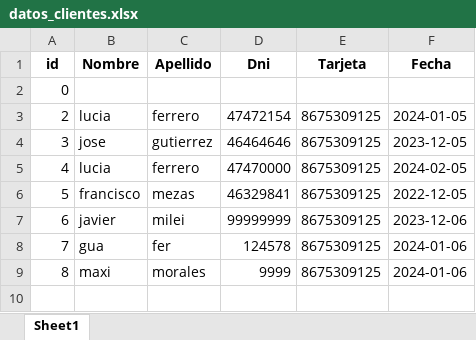
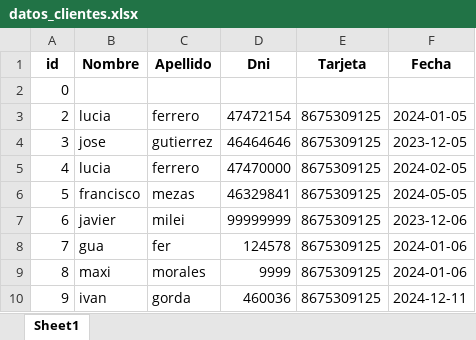
Before and after one commit to franciscomezas01/Sistema-de-acceso, an Excel workbook: datos_clientes.xlsx, sheet Sheet1, drawn as a sheet; values as stored, in another font and other column widths than the file's, no borders; the diff names each change by its address in the sheet, - before the commit and + after, or states it on an @@ line.

Commit message:
optimizacion de las fechas

```diff
--- a/datos_clientes.xlsx (sheet Sheet1)
+++ b/datos_clientes.xlsx (sheet Sheet1)
-F6 (Fecha): 2022-12-05
+F6 (Fecha): 2024-05-05
+row 10: 9 | ivan | gorda | 460036 | 8675309125 | 2024-12-11
```
Also changed, not shown: 3 other files.
